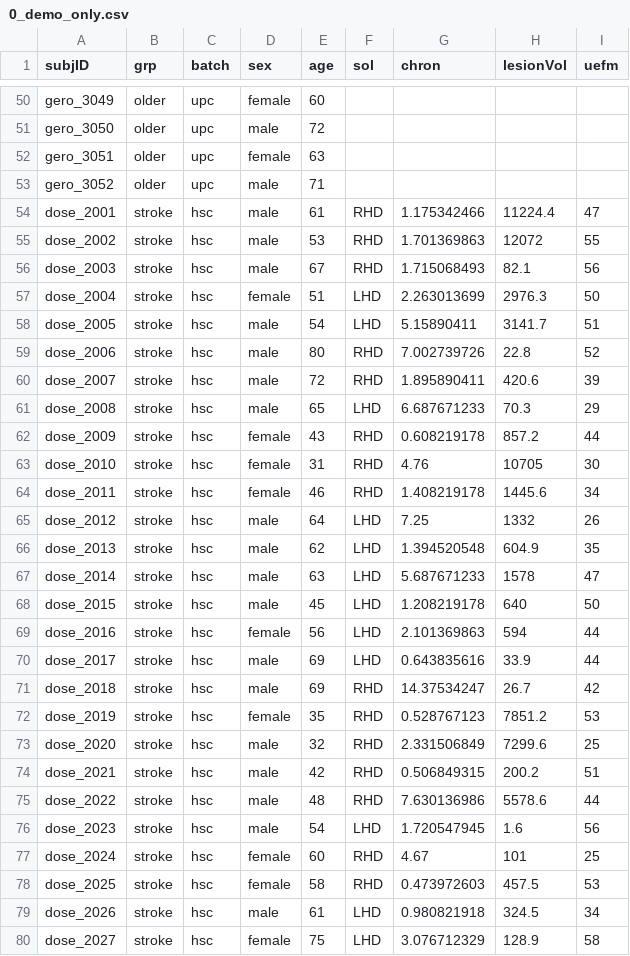
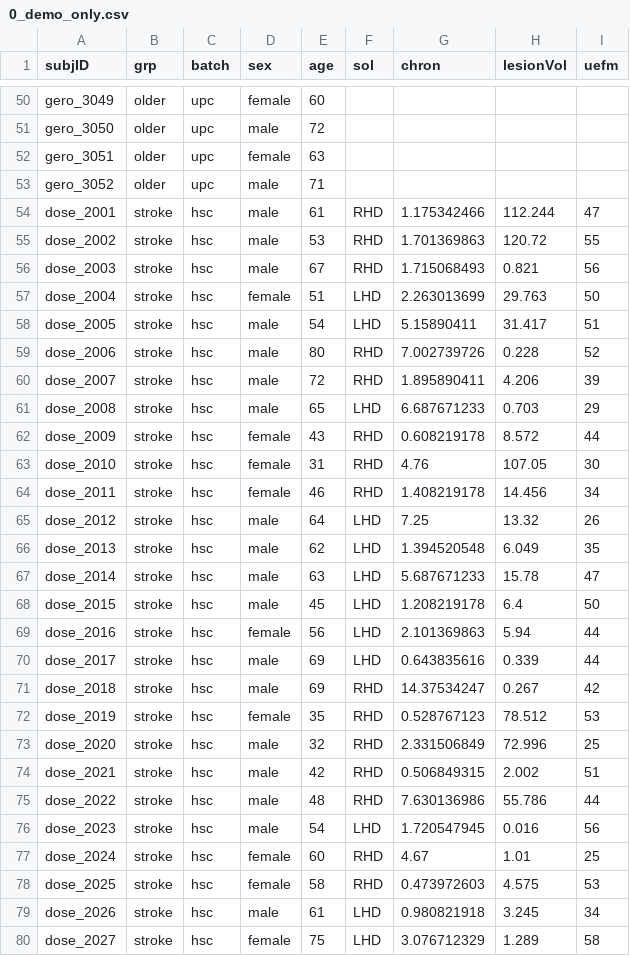
Before and after one commit to rinivarg/bmCCdiff, a CSV file: 0_demo_only.csv, drawn as a sheet; only a part is shown, gaps mark what is left out; the diff covers the shown part only.

```diff
--- a/0_demo_only.csv
+++ b/0_demo_only.csv
@@ -53,28 +53,28 @@ gero_3051,older,upc,female,63,,,,
 gero_3052,older,upc,male,71,,,,
-dose_2001,stroke,hsc,male,61,RHD,1.175342466,11224.4,47
-dose_2002,stroke,hsc,male,53,RHD,1.701369863,12072,55
-dose_2003,stroke,hsc,male,67,RHD,1.715068493,82.1,56
-dose_2004,stroke,hsc,female,51,LHD,2.263013699,2976.3,50
-dose_2005,stroke,hsc,male,54,LHD,5.15890411,3141.7,51
-dose_2006,stroke,hsc,male,80,RHD,7.002739726,22.8,52
-dose_2007,stroke,hsc,male,72,RHD,1.895890411,420.6,39
-dose_2008,stroke,hsc,male,65,LHD,6.687671233,70.3,29
-dose_2009,stroke,hsc,female,43,RHD,0.608219178,857.2,44
-dose_2010,stroke,hsc,female,31,RHD,4.76,10705,30
-dose_2011,stroke,hsc,female,46,RHD,1.408219178,1445.6,34
-dose_2012,stroke,hsc,male,64,LHD,7.25,1332,26
-dose_2013,stroke,hsc,male,62,LHD,1.394520548,604.9,35
-dose_2014,stroke,hsc,male,63,LHD,5.687671233,1578,47
-dose_2015,stroke,hsc,male,45,LHD,1.208219178,640,50
-dose_2016,stroke,hsc,female,56,LHD,2.101369863,594,44
-dose_2017,stroke,hsc,male,69,LHD,0.643835616,33.9,44
-dose_2018,stroke,hsc,male,69,RHD,14.37534247,26.7,42
-dose_2019,stroke,hsc,female,35,RHD,0.528767123,7851.2,53
-dose_2020,stroke,hsc,male,32,RHD,2.331506849,7299.6,25
-dose_2021,stroke,hsc,male,42,RHD,0.506849315,200.2,51
-dose_2022,stroke,hsc,male,48,RHD,7.630136986,5578.6,44
-dose_2023,stroke,hsc,male,54,LHD,1.720547945,1.6,56
-dose_2024,stroke,hsc,female,60,RHD,4.67,101,25
-dose_2025,stroke,hsc,female,58,RHD,0.473972603,457.5,53
-dose_2026,stroke,hsc,male,61,LHD,0.980821918,324.5,34
-dose_2027,stroke,hsc,female,75,LHD,3.076712329,128.9,58
+dose_2001,stroke,hsc,male,61,RHD,1.175342466,112.244,47
+dose_2002,stroke,hsc,male,53,RHD,1.701369863,120.72,55
+dose_2003,stroke,hsc,male,67,RHD,1.715068493,0.821,56
+dose_2004,stroke,hsc,female,51,LHD,2.263013699,29.763,50
+dose_2005,stroke,hsc,male,54,LHD,5.15890411,31.417,51
+dose_2006,stroke,hsc,male,80,RHD,7.002739726,0.228,52
+dose_2007,stroke,hsc,male,72,RHD,1.895890411,4.206,39
+dose_2008,stroke,hsc,male,65,LHD,6.687671233,0.703,29
+dose_2009,stroke,hsc,female,43,RHD,0.608219178,8.572,44
+dose_2010,stroke,hsc,female,31,RHD,4.76,107.05,30
+dose_2011,stroke,hsc,female,46,RHD,1.408219178,14.456,34
+dose_2012,stroke,hsc,male,64,LHD,7.25,13.32,26
+dose_2013,stroke,hsc,male,62,LHD,1.394520548,6.049,35
+dose_2014,stroke,hsc,male,63,LHD,5.687671233,15.78,47
+dose_2015,stroke,hsc,male,45,LHD,1.208219178,6.4,50
+dose_2016,stroke,hsc,female,56,LHD,2.101369863,5.94,44
+dose_2017,stroke,hsc,male,69,LHD,0.643835616,0.339,44
+dose_2018,stroke,hsc,male,69,RHD,14.37534247,0.267,42
+dose_2019,stroke,hsc,female,35,RHD,0.528767123,78.512,53
+dose_2020,stroke,hsc,male,32,RHD,2.331506849,72.996,25
+dose_2021,stroke,hsc,male,42,RHD,0.506849315,2.002,51
+dose_2022,stroke,hsc,male,48,RHD,7.630136986,55.786,44
+dose_2023,stroke,hsc,male,54,LHD,1.720547945,0.016,56
+dose_2024,stroke,hsc,female,60,RHD,4.67,1.01,25
+dose_2025,stroke,hsc,female,58,RHD,0.473972603,4.575,53
+dose_2026,stroke,hsc,male,61,LHD,0.980821918,3.245,34
+dose_2027,stroke,hsc,female,75,LHD,3.076712329,1.289,58
```
Also changed, not shown: 14 edited cells elsewhere in this file, 1_stroke_bmCC_corr.csv, 5 other files.
